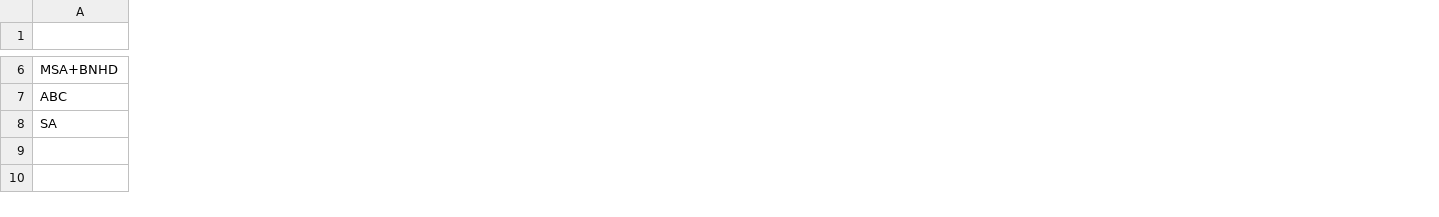
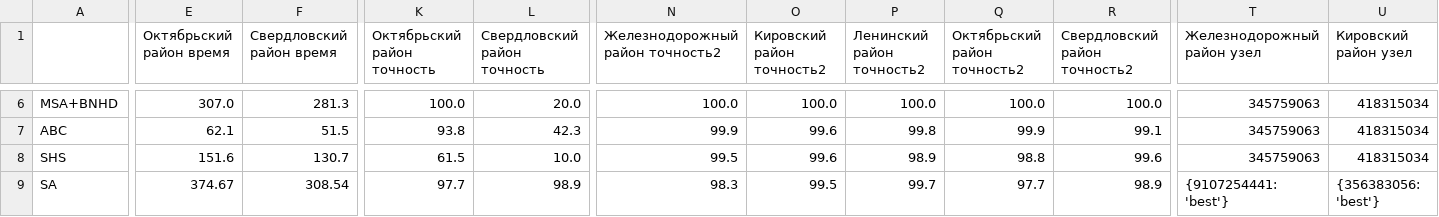
Before and after one commit to Obsidian-pb/genesis, a CSV file: work/genesis/blp.csv, drawn as a sheet; only a part is shown, gaps mark what is left out; rows hold the shown columns only; the diff covers the shown part only; the diff names each change by its address in the sheet, - before the commit and + after, or states it on an @@ line.

```diff
--- a/work/genesis/blp.csv
+++ b/work/genesis/blp.csv
+column E (Октябрьский район время), rows 6-7: 307.0 | 62.1; row 9: 374.67
+column F (Свердловский район время), rows 6-7: 281.3 | 51.5; row 9: 308.54
+column K (Октябрьский район точность), rows 6-7: 100.0 | 93.8; row 9: 97.7
+column L (Свердловский район точность), rows 6-7: 20.0 | 42.3; row 9: 98.9
+column N (Железнодорожный район точность2), rows 6-7: 100.0 | 99.9; row 9: 98.3
+column O (Кировский район точность2), rows 6-7: 100.0 | 99.6; row 9: 99.5
+column P (Ленинский район точность2), rows 6-7: 100.0 | 99.8; row 9: 99.7
+column Q (Октябрьский район точность2), rows 6-7: 100.0 | 99.9; row 9: 97.7
+column R (Свердловский район точность2), rows 6-7: 100.0 | 99.1; row 9: 98.9
+column T (Железнодорожный район узел), rows 6-7: 345759063 | 345759063; row 9: {9107254441: 'best'}
+column U (Кировский район узел), rows 6-7: 418315034 | 418315034; row 9: {356383056: 'best'}
+row 8: SHS | 151.6 | 130.7 | 61.5 | 10.0 | 99.5 | 99.6 | 98.9 | 98.8 | 99.6 | 345759063 | 418315034
```
Also changed, not shown: 1 added row, 1 removed row, 7 added columns and 29 edited cells elsewhere in this file, work/genesis/mclp.csv, 8 other files.
